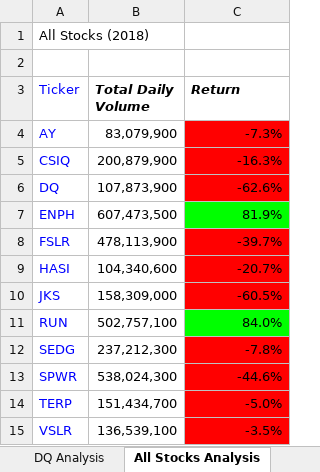
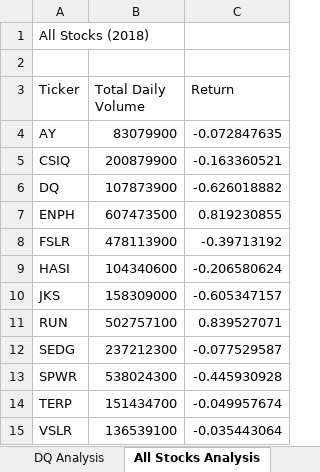
Before and after one commit to ponglor92/stock-analysis, an Excel workbook: green_stocks.xlsm, sheet All Stocks Analysis, drawn as a sheet; values as stored, in another font and other column widths than the file's, no borders; charts and pictures not drawn; the diff names each change by its address in the sheet, - before the commit and + after, or states it on an @@ line.

Commit message:
2.5.2

```diff
--- a/green_stocks.xlsm (sheet All Stocks Analysis)
+++ b/green_stocks.xlsm (sheet All Stocks Analysis)
-A3:A15 text colour: #0000FF
+A3:A15 text colour: black
@@ B3:C3 bold: on → off, italic: on → off @@
-B4 (Total Daily Volume): 83,079,900
+B4 (Total Daily Volume): 83079900
-C4 (Return): -7.3%
+C4 (Return): -0.072847635
-C4:C6 fill: #FF0000
+C4:C6 fill: none
-B5 (Total Daily Volume): 200,879,900
+B5 (Total Daily Volume): 200879900
-C5 (Return): -16.3%
+C5 (Return): -0.163360521
-B6 (Total Daily Volume): 107,873,900
+B6 (Total Daily Volume): 107873900
-C6 (Return): -62.6%
+C6 (Return): -0.626018882
-B7 (Total Daily Volume): 607,473,500
+B7 (Total Daily Volume): 607473500
-C7 (Return): 81.9%
+C7 (Return): 0.819230855
-C7 fill: #00FF00
+C7 fill: none
-B8 (Total Daily Volume): 478,113,900
+B8 (Total Daily Volume): 478113900
-C8 (Return): -39.7%
+C8 (Return): -0.39713192
-C8:C10 fill: #FF0000
+C8:C10 fill: none
-B9 (Total Daily Volume): 104,340,600
+B9 (Total Daily Volume): 104340600
-C9 (Return): -20.7%
+C9 (Return): -0.206580624
-B10 (Total Daily Volume): 158,309,000
+B10 (Total Daily Volume): 158309000
-C10 (Return): -60.5%
+C10 (Return): -0.605347157
-B11 (Total Daily Volume): 502,757,100
+B11 (Total Daily Volume): 502757100
-C11 (Return): 84.0%
+C11 (Return): 0.839527071
-C11 fill: #00FF00
+C11 fill: none
-B12 (Total Daily Volume): 237,212,300
+B12 (Total Daily Volume): 237212300
-C12 (Return): -7.8%
+C12 (Return): -0.077529587
-C12:C15 fill: #FF0000
+C12:C15 fill: none
-B13 (Total Daily Volume): 538,024,300
+B13 (Total Daily Volume): 538024300
-C13 (Return): -44.6%
+C13 (Return): -0.445930928
-B14 (Total Daily Volume): 151,434,700
+B14 (Total Daily Volume): 151434700
-C14 (Return): -5.0%
+C14 (Return): -0.049957674
-B15 (Total Daily Volume): 136,539,100
+B15 (Total Daily Volume): 136539100
-C15 (Return): -3.5%
+C15 (Return): -0.035443064
```
Also changed, not shown: charts or pictures.
